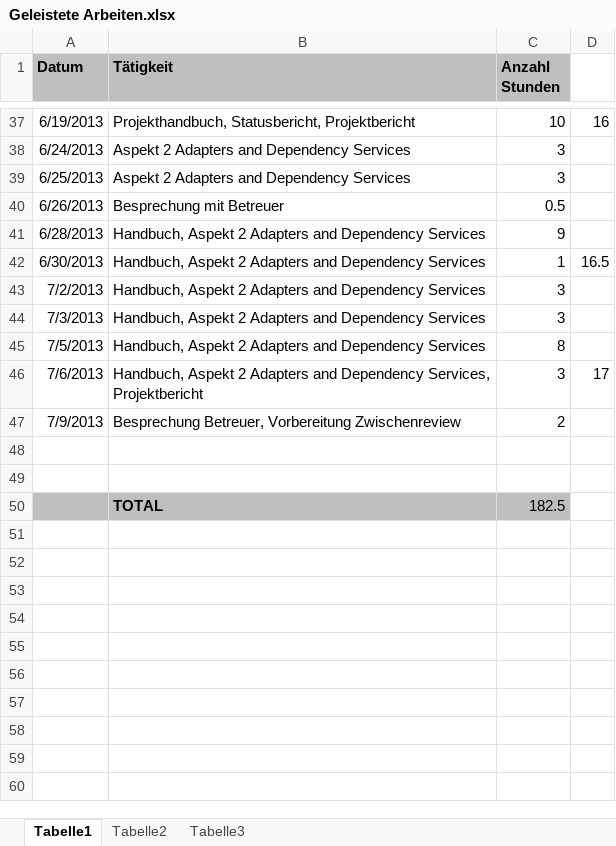
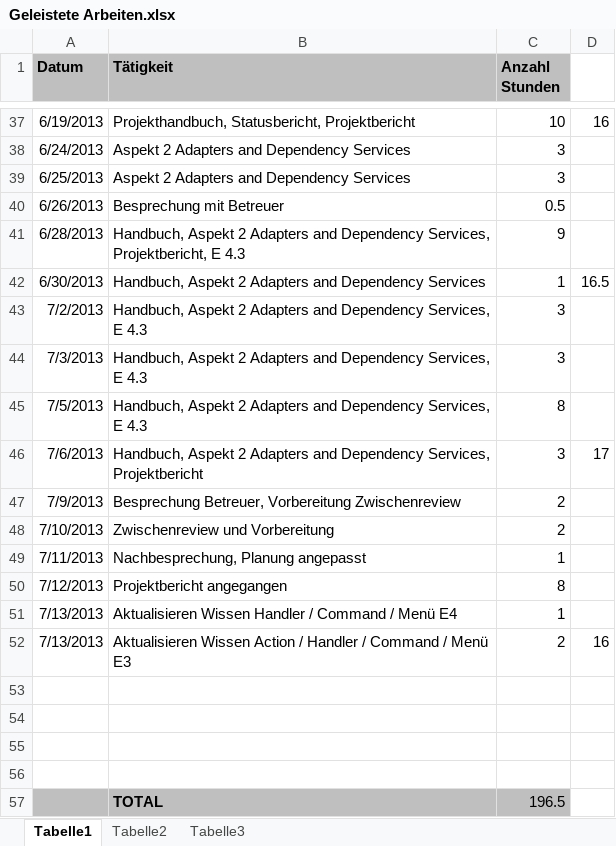
Before and after one commit to MikeR13/MAS, an Excel workbook: Planung/Geleistete Arbeiten.xlsx, sheet Tabelle1, drawn as a sheet; only a part is shown, gaps mark what is left out; values as stored, in another font and other column widths than the file's, no borders; addresses are those after the commit; the diff names each change by its address in the sheet, - before the commit and + after, or states it on an @@ line.

Commit message:
Aktualisierter Projektbericht, Rapportierung, Planung

```diff
--- a/Planung/Geleistete Arbeiten.xlsx (sheet Tabelle1)
+++ b/Planung/Geleistete Arbeiten.xlsx (sheet Tabelle1)
-B41 (Tätigkeit): …and Dependency Services
+B41 (Tätigkeit): …and Dependency Services, Projektbericht, E 4.3
-B43:B45 (Tätigkeit): …and Dependency Services
+B43:B45 (Tätigkeit): …and Dependency Services, E 4.3
+row 48: 7/10/2013 | Zwischenreview und Vorbereitung | 2
+row 49: 7/11/2013 | Nachbesprechung, Planung angepasst | 1
+row 50: 7/12/2013 | Projektbericht angegangen | 8
+row 51: 7/13/2013 | Aktualisieren Wissen Handler / Command / Menü E4 | 1
+row 52: 7/13/2013 | Aktualisieren Wissen Action / Handler / Command / Menü E3 | 2 | 16
-A55:C55 fill: #BFBFBF
+A55:C55 fill: none
-row 55:  | TOTAL | 182.5
+row 55: (empty)
+row 56: (empty)
+row 57:  | TOTAL | 196.5
```
Also changed, not shown: Planung/Planung.xlsx, 1 other file.
